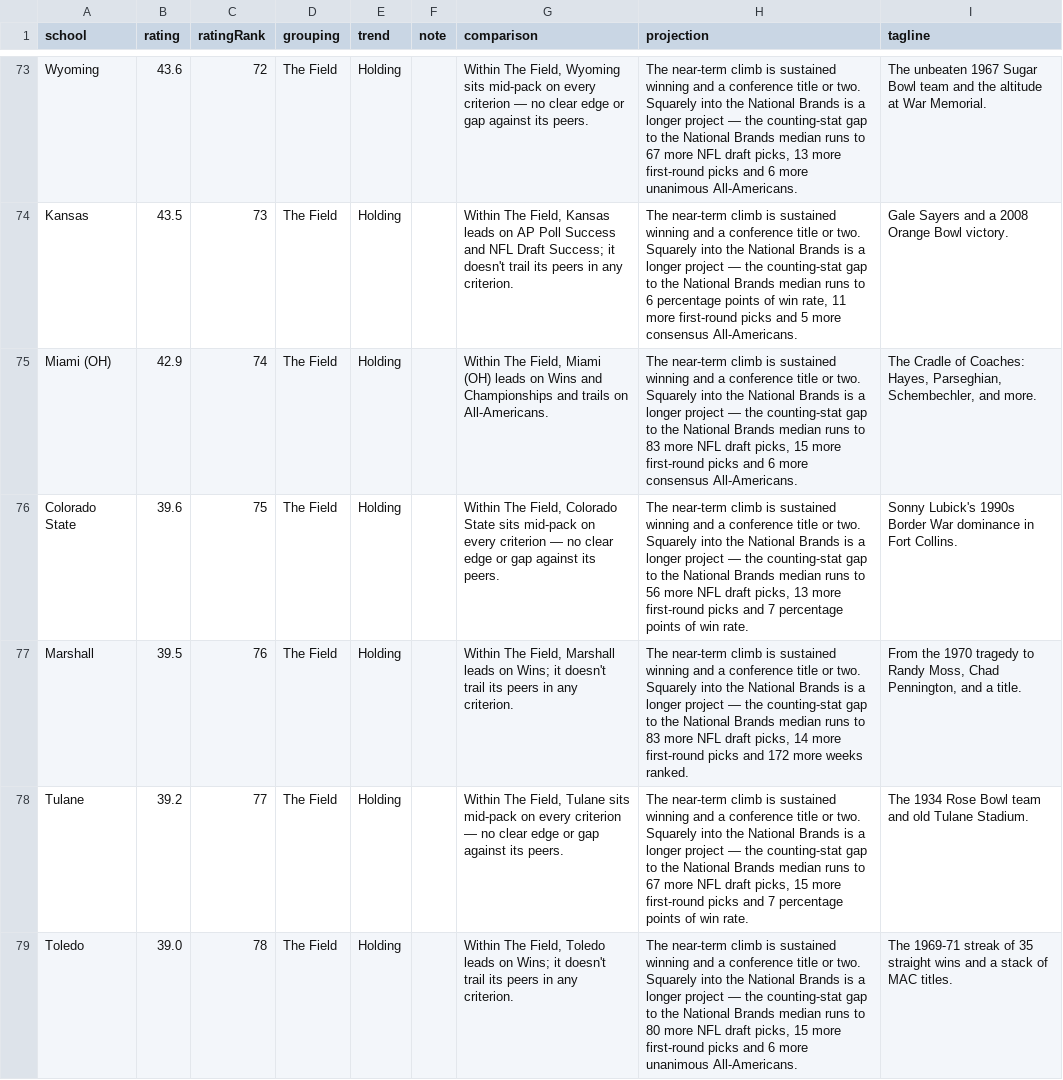
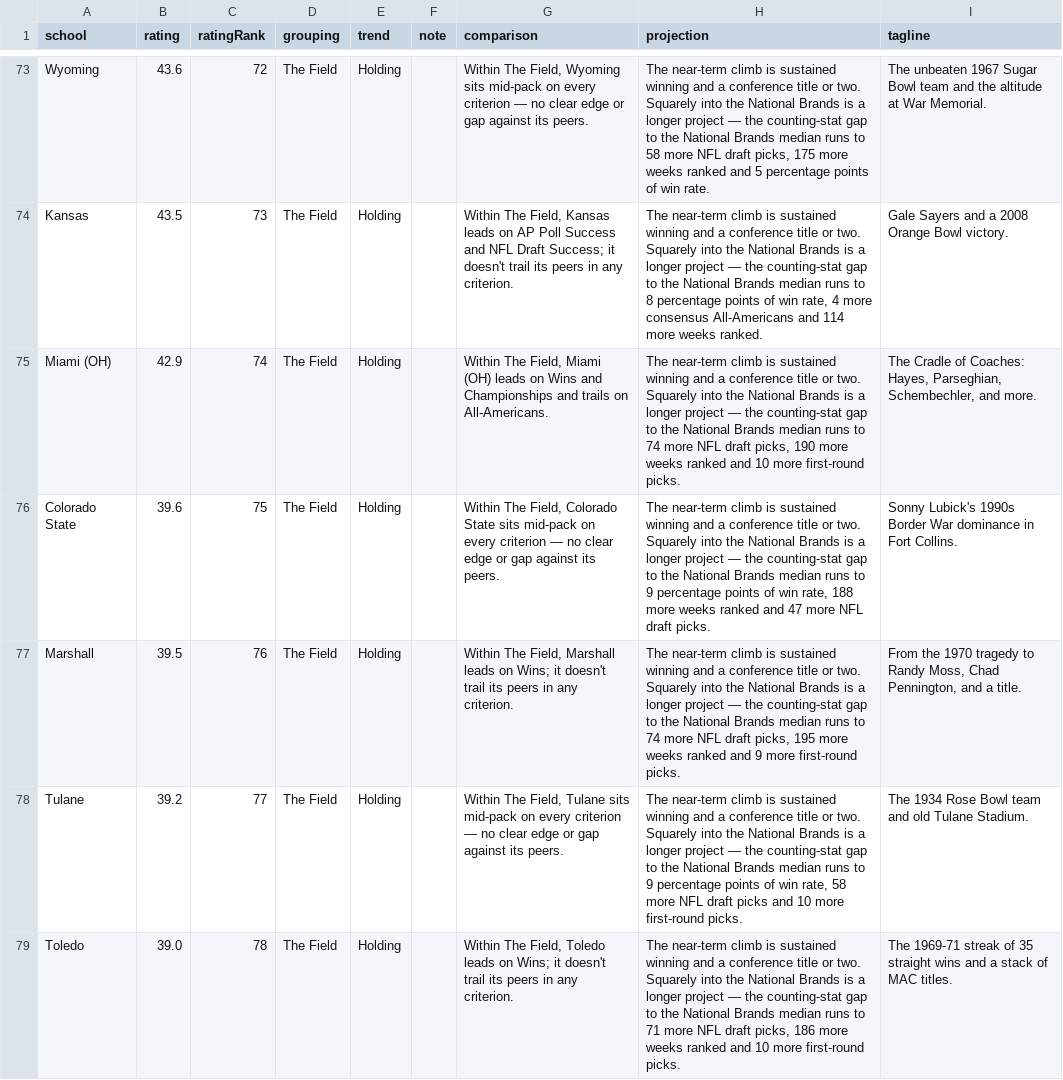
Before and after one commit to AlexVastartis/AlexVastartis.github.io, a CSV file: public/data/breakdown.csv, drawn as a sheet; only a part is shown, gaps mark what is left out; the diff covers the shown part only; the diff names each change by its address in the sheet, - before the commit and + after, or states it on an @@ line.

Commit message:
Slice 2k: regroup Contenders/Powers, range = spread, gap arrow points up
- Blue Blood Contenders now ends at Auburn (#18); UCLA / Pittsburgh /
  Michigan State / Washington move into National Powers, which runs down to
  Minnesota (#30). TCU, Syracuse, Georgia Tech, Arizona State, BYU, Virginia
  Tech, Illinois, California, West Virginia and Utah drop to National Brands.
  tiers.mjs now breaks Contenders at the Auburn/UCLA gap; the Powers-at-Minnesota
  line is a grouping_overrides.csv entry (no natural gap there).
  Counts: 6 / 2 / 10 / 12 / 20 / 80.
- Range brace: shows the spread (top minus base, "2.8% range"), and only on
  Blue Bloods and Blue Blood Contenders — dropped from the other groupings.
- The margin gap-note arrow now curves upward and sits inside the gap band, so
  it points at the break instead of landing below it.

```diff
--- a/public/data/breakdown.csv
+++ b/public/data/breakdown.csv
-H73 (projection): …runs to 67 more NFL draft picks, 13 more first-round picks and 6 more unanimous All-Americans.
+H73 (projection): …runs to 58 more NFL draft picks, 175 more weeks ranked and 5 percentage points of win rate.
-H74 (projection): …runs to 6 percentage points of win rate, 11 more first-round picks and 5 more consensus All-Americans.
+H74 (projection): …runs to 8 percentage points of win rate, 4 more consensus All-Americans and 114 more weeks ranked.
-H75 (projection): …runs to 83 more NFL draft picks, 15 more first-round picks and 6 more consensus All-Americans.
+H75 (projection): …runs to 74 more NFL draft picks, 190 more weeks ranked and 10 more first-round picks.
-H76 (projection): …runs to 56 more NFL draft picks, 13 more first-round picks and 7 percentage points of win rate.
+H76 (projection): …runs to 9 percentage points of win rate, 188 more weeks ranked and 47 more NFL draft picks.
-H77 (projection): …runs to 83 more NFL draft picks, 14 more first-round picks and 172 more weeks ranked.
+H77 (projection): …runs to 74 more NFL draft picks, 195 more weeks ranked and 9 more first-round picks.
-H78 (projection): …runs to 67 more NFL draft picks, 15 more first-round picks and 7 percentage points of win rate.
+H78 (projection): …runs to 9 percentage points of win rate, 58 more NFL draft picks and 10 more first-round picks.
-H79 (projection): …runs to 80 more NFL draft picks, 15 more first-round picks and 6 more unanimous All-Americans.
+H79 (projection): …runs to 71 more NFL draft picks, 186 more weeks ranked and 10 more first-round picks.
```
Also changed, not shown: 157 edited cells elsewhere in this file, data/manual/grouping_overrides.csv, 6 other files.
